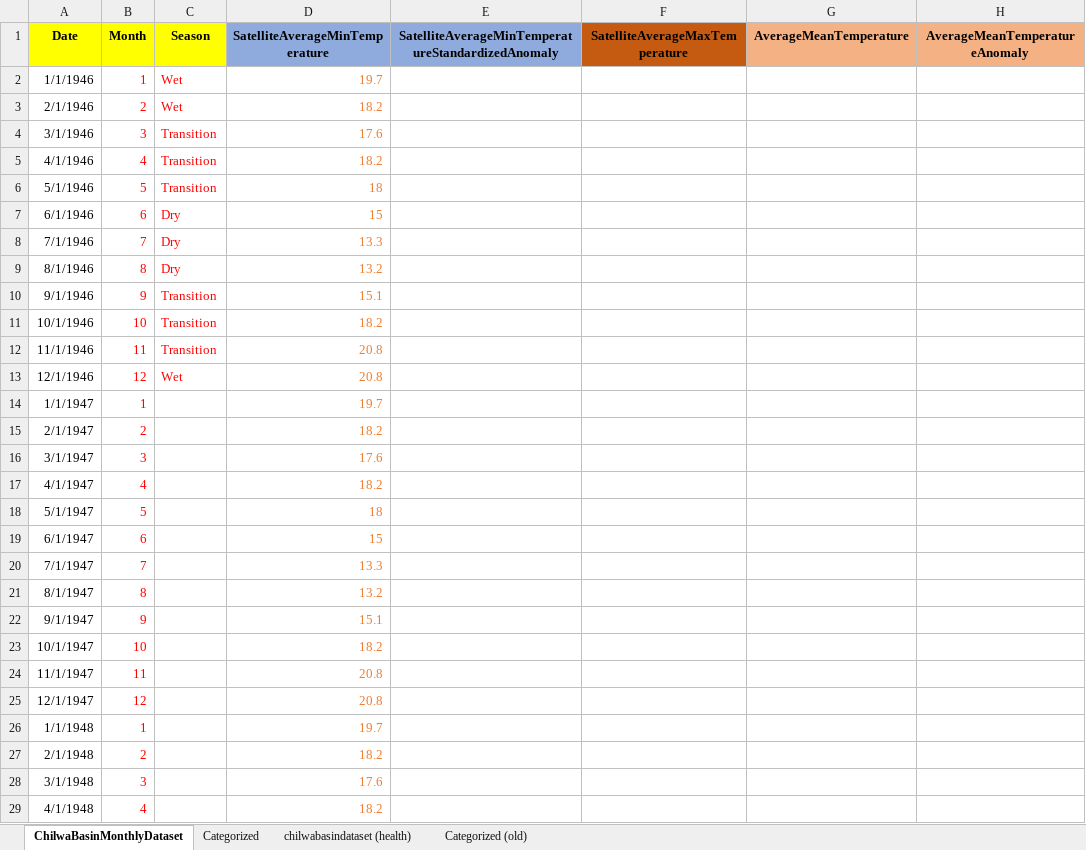
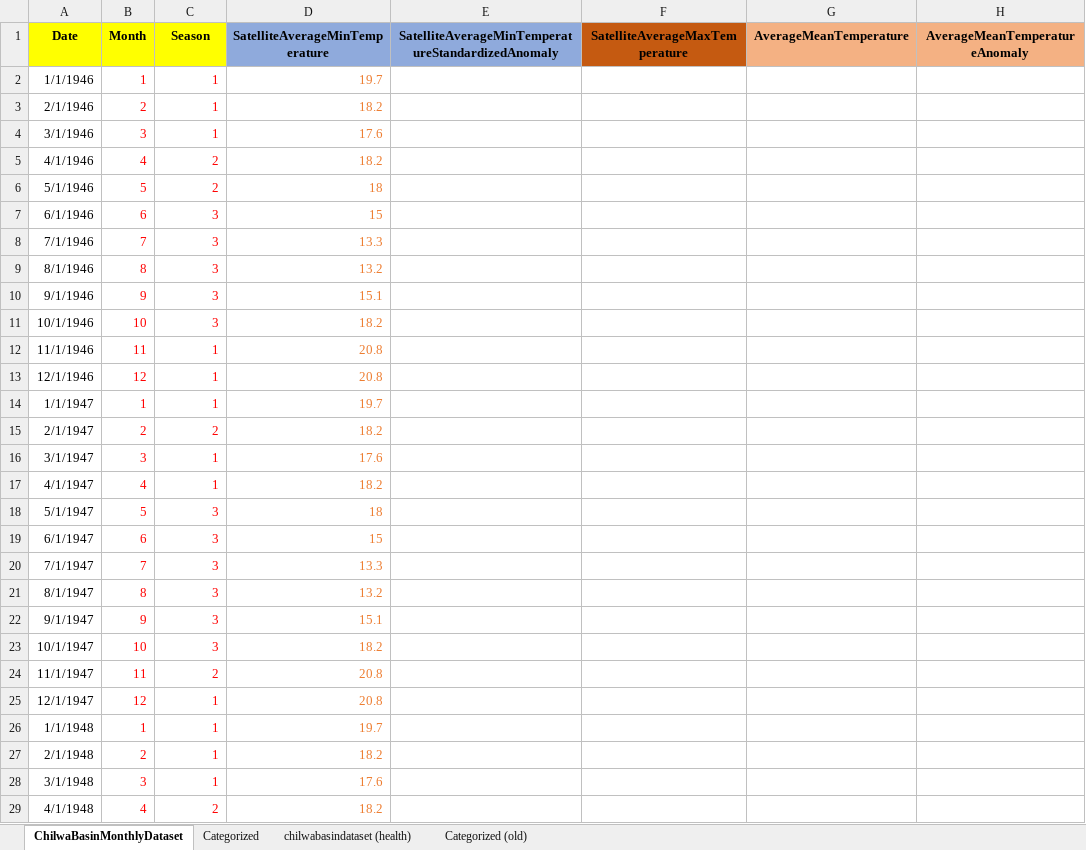
Before and after one commit to mtofighi/ChilwaBasin, an Excel workbook: ChilwaBasin_DataAnalysis_032024/Dataset/ChilwaBasin_Dataset_09082025.xlsx, sheet ChilwaBasinMonthlyDataset, drawn as a sheet; only a part is shown; values as stored, in another font and other column widths than the file's, no borders; the diff covers the shown part only; the diff names each change by its address in the sheet, - before the commit and + after, or states it on an @@ line.

Commit message:
Update ChilwaBasin_Dataset_09082025.xlsx

```diff
--- a/ChilwaBasin_DataAnalysis_032024/Dataset/ChilwaBasin_Dataset_09082025.xlsx (sheet ChilwaBasinMonthlyDataset)
+++ b/ChilwaBasin_DataAnalysis_032024/Dataset/ChilwaBasin_Dataset_09082025.xlsx (sheet ChilwaBasinMonthlyDataset)
-C2:C3: Wet
+C2:C3: 1
-C4: Transition
+C4: 1
-C5:C6: Transition
+C5:C6: 2
-C7:C9: Dry
+C7:C9: 3
-C10:C11: Transition
+C10:C11: 3
-C12: Transition
+C12: 1
-C13: Wet
+C13: 1
-C14: (empty)
+C14: 1
-C15: (empty)
+C15: 2
-C16:C17: (empty)
+C16:C17: 1
-C18:C23: (empty)
+C18:C23: 3
-C24: (empty)
+C24: 2
-C25:C28: (empty)
+C25:C28: 1
-C29: (empty)
+C29: 2
```
Also changed, not shown: 908 edited cells and cell formats elsewhere in this sheet.
